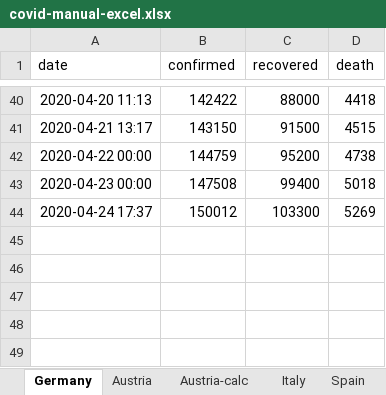
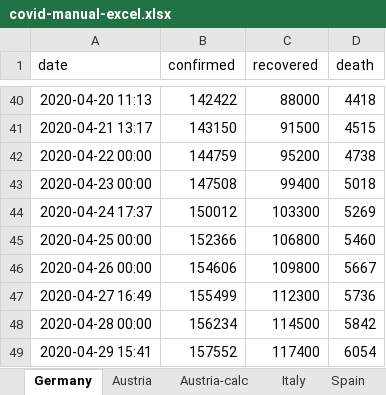
Before and after one commit to cs224/covid-19-data-analysis, an Excel workbook: covid-manual-excel.xlsx, sheet Germany, drawn as a sheet; only a part is shown, gaps mark what is left out; values as stored, in another font and other column widths than the file's, no borders; the diff names each change by its address in the sheet, - before the commit and + after, or states it on an @@ line.

```diff
--- a/covid-manual-excel.xlsx (sheet Germany)
+++ b/covid-manual-excel.xlsx (sheet Germany)
+row 45: 2020-04-25 00:00 | 152366 | 106800 | 5460
+row 46: 2020-04-26 00:00 | 154606 | 109800 | 5667
+row 47: 2020-04-27 16:49 | 155499 | 112300 | 5736
+row 48: 2020-04-28 00:00 | 156234 | 114500 | 5842
+row 49: 2020-04-29 15:41 | 157552 | 117400 | 6054
```
Also changed, not shown: sheet Austria-calc, sheet Austria, bavaria_covid19_data.xlsx, 4 other files.
